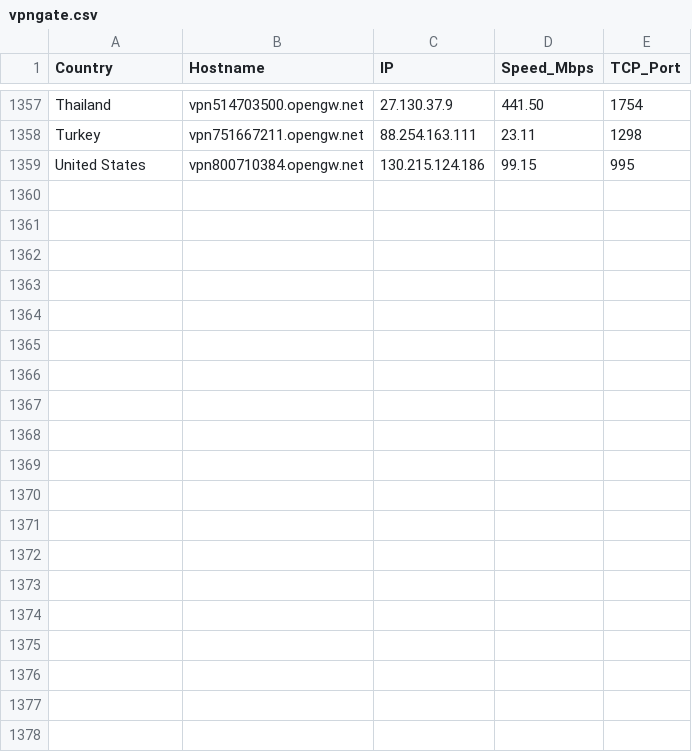
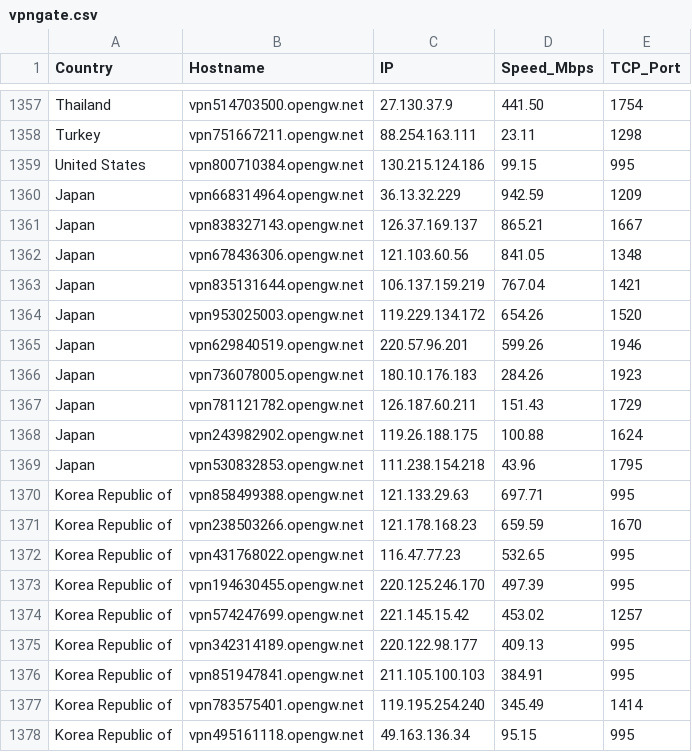
Before and after one commit to jmttoki/vpngate, a CSV file: vpngate.csv, drawn as a sheet; only a part is shown, gaps mark what is left out; the diff covers the shown part only; the diff names each change by its address in the sheet, - before the commit and + after, or states it on an @@ line.

```diff
--- a/vpngate.csv
+++ b/vpngate.csv
+row 1360: Japan | vpn668314964.opengw.net | 36.13.32.229 | 942.59 | 1209
+row 1361: Japan | vpn838327143.opengw.net | 126.37.169.137 | 865.21 | 1667
+row 1362: Japan | vpn678436306.opengw.net | 121.103.60.56 | 841.05 | 1348
+row 1363: Japan | vpn835131644.opengw.net | 106.137.159.219 | 767.04 | 1421
+row 1364: Japan | vpn953025003.opengw.net | 119.229.134.172 | 654.26 | 1520
+row 1365: Japan | vpn629840519.opengw.net | 220.57.96.201 | 599.26 | 1946
+row 1366: Japan | vpn736078005.opengw.net | 180.10.176.183 | 284.26 | 1923
+row 1367: Japan | vpn781121782.opengw.net | 126.187.60.211 | 151.43 | 1729
+row 1368: Japan | vpn243982902.opengw.net | 119.26.188.175 | 100.88 | 1624
+row 1369: Japan | vpn530832853.opengw.net | 111.238.154.218 | 43.96 | 1795
+row 1370: Korea Republic of | vpn858499388.opengw.net | 121.133.29.63 | 697.71 | 995
+row 1371: Korea Republic of | vpn238503266.opengw.net | 121.178.168.23 | 659.59 | 1670
+row 1372: Korea Republic of | vpn431768022.opengw.net | 116.47.77.23 | 532.65 | 995
+row 1373: Korea Republic of | vpn194630455.opengw.net | 220.125.246.170 | 497.39 | 995
+row 1374: Korea Republic of | vpn574247699.opengw.net | 221.145.15.42 | 453.02 | 1257
+row 1375: Korea Republic of | vpn342314189.opengw.net | 220.122.98.177 | 409.13 | 995
+row 1376: Korea Republic of | vpn851947841.opengw.net | 211.105.100.103 | 384.91 | 995
+row 1377: Korea Republic of | vpn783575401.opengw.net | 119.195.254.240 | 345.49 | 1414
+row 1378: Korea Republic of | vpn495161118.opengw.net | 49.163.136.34 | 95.15 | 995
```
Also changed, not shown: 19 added rows elsewhere in this file, 7 other files.
